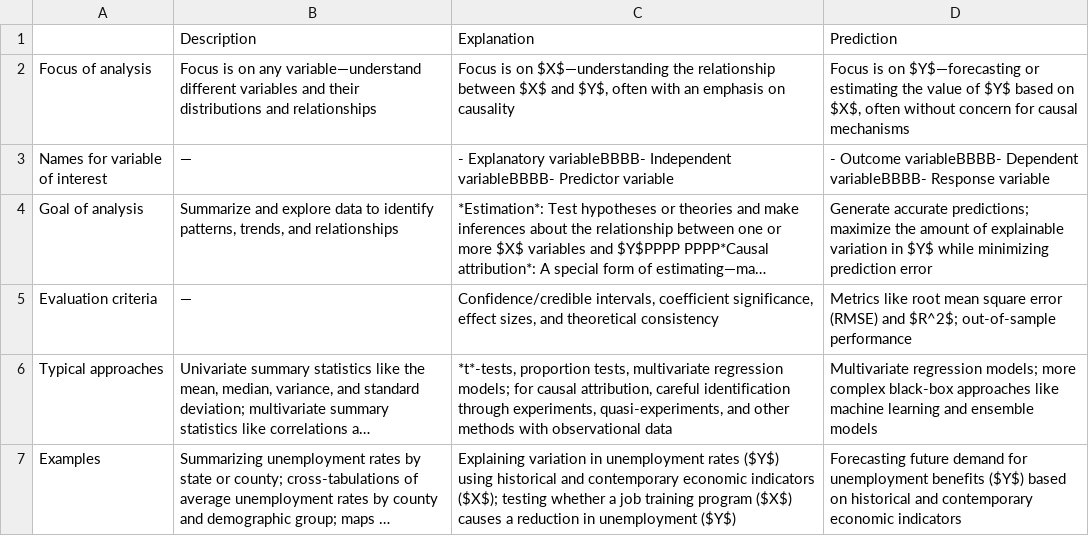
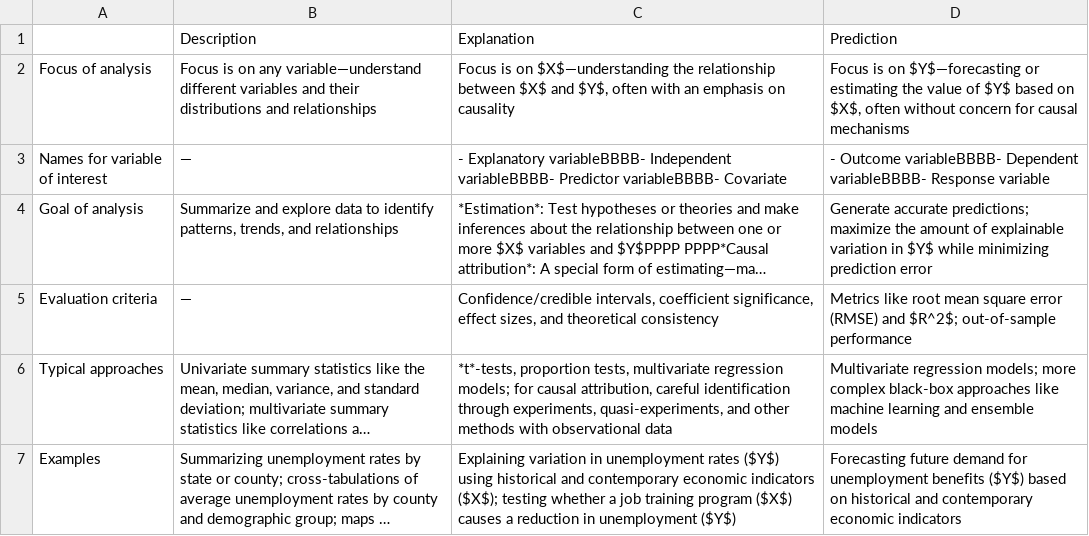
Before and after one commit to andrewheiss/snoopy-spring, a TSV file: data/methods-table.tsv, drawn as a sheet; long unchanged cells end in …; the diff names each change by its address in the sheet, - before the commit and + after, or states it on an @@ line.

```diff
--- a/data/methods-table.tsv
+++ b/data/methods-table.tsv
-C3: …variableBBBB- Predictor variable
+C3: …variableBBBB- Predictor variableBBBB- Covariate
```
Also changed, not shown: 2 other files.
